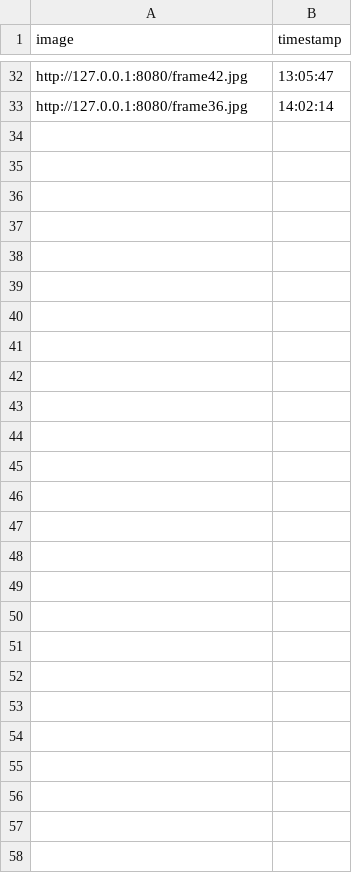
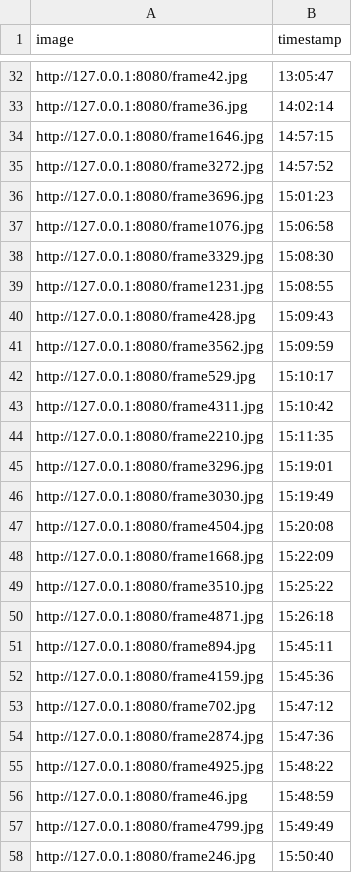
Before and after one commit to TheSoloLeveling/Security-System-Raspberry-Project, a CSV file: SecurityGate/cameraTelemetry.csv, drawn as a sheet; only a part is shown, gaps mark what is left out.

```diff
--- a/SecurityGate/cameraTelemetry.csv
+++ b/SecurityGate/cameraTelemetry.csv
@@ -33 +33,26 @@ http://127.0.0.1:8080/frame42.jpg,13:05:47
 http://127.0.0.1:8080/frame36.jpg,14:02:14
+http://127.0.0.1:8080/frame1646.jpg,14:57:15
+http://127.0.0.1:8080/frame3272.jpg,14:57:52
+http://127.0.0.1:8080/frame3696.jpg,15:01:23
+http://127.0.0.1:8080/frame1076.jpg,15:06:58
+http://127.0.0.1:8080/frame3329.jpg,15:08:30
+http://127.0.0.1:8080/frame1231.jpg,15:08:55
+http://127.0.0.1:8080/frame428.jpg,15:09:43
+http://127.0.0.1:8080/frame3562.jpg,15:09:59
+http://127.0.0.1:8080/frame529.jpg,15:10:17
+http://127.0.0.1:8080/frame4311.jpg,15:10:42
+http://127.0.0.1:8080/frame2210.jpg,15:11:35
+http://127.0.0.1:8080/frame3296.jpg,15:19:01
+http://127.0.0.1:8080/frame3030.jpg,15:19:49
+http://127.0.0.1:8080/frame4504.jpg,15:20:08
+http://127.0.0.1:8080/frame1668.jpg,15:22:09
+http://127.0.0.1:8080/frame3510.jpg,15:25:22
+http://127.0.0.1:8080/frame4871.jpg,15:26:18
+http://127.0.0.1:8080/frame894.jpg,15:45:11
+http://127.0.0.1:8080/frame4159.jpg,15:45:36
+http://127.0.0.1:8080/frame702.jpg,15:47:12
+http://127.0.0.1:8080/frame2874.jpg,15:47:36
+http://127.0.0.1:8080/frame4925.jpg,15:48:22
+http://127.0.0.1:8080/frame46.jpg,15:48:59
+http://127.0.0.1:8080/frame4799.jpg,15:49:49
+http://127.0.0.1:8080/frame246.jpg,15:50:40
```
Also changed, not shown: 57 other files.
